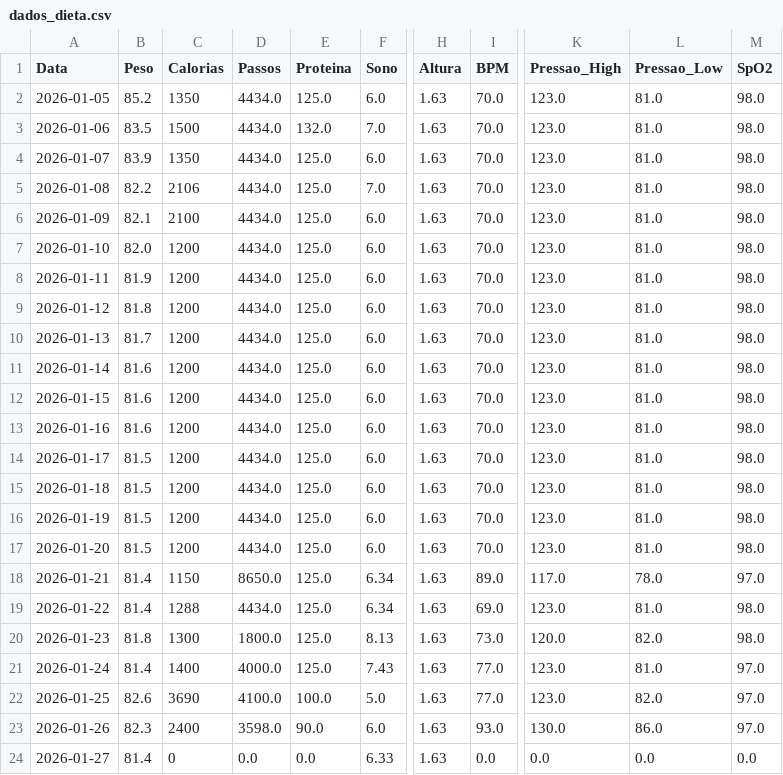
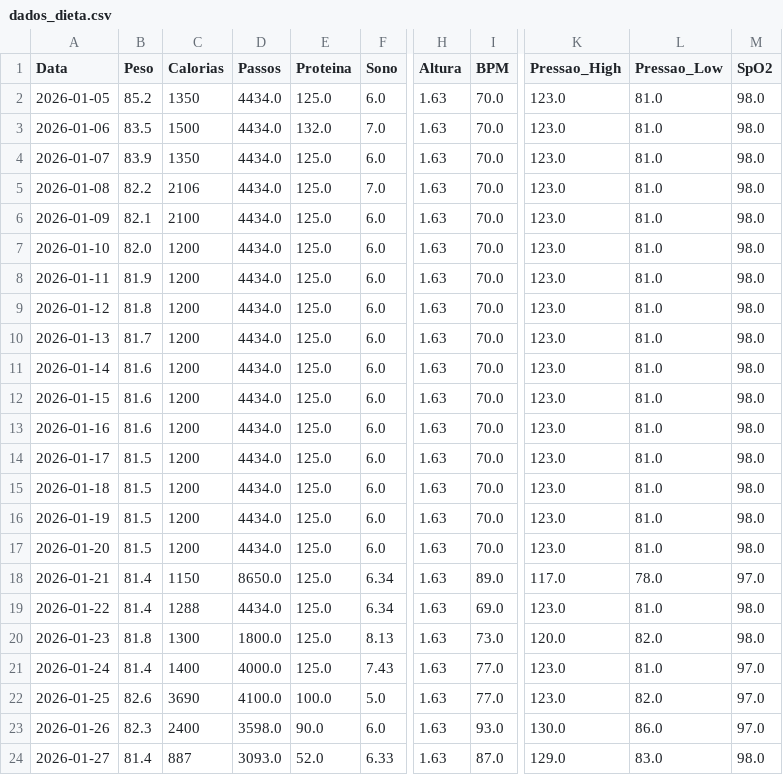
Before and after one commit to diegotonialperetti/meu-dashboard-metabolico, a CSV file: dados_dieta.csv, drawn as a sheet; only a part is shown, gaps mark what is left out; the diff names each change by its address in the sheet, - before the commit and + after, or states it on an @@ line.

Commit message:
Update: 2026-01-27

```diff
--- a/dados_dieta.csv
+++ b/dados_dieta.csv
-C24 (Calorias): 0
+C24 (Calorias): 887
-D24 (Passos): 0.0
+D24 (Passos): 3093.0
-E24 (Proteina): 0.0
+E24 (Proteina): 52.0
-I24 (BPM): 0.0
+I24 (BPM): 87.0
-K24 (Pressao_High): 0.0
+K24 (Pressao_High): 129.0
-L24 (Pressao_Low): 0.0
+L24 (Pressao_Low): 83.0
-M24 (SpO2): 0.0
+M24 (SpO2): 98.0
```
